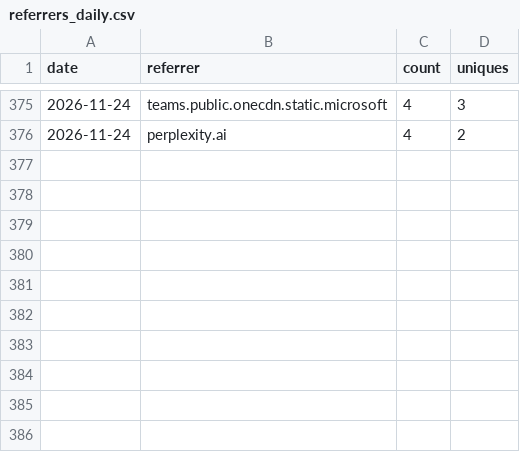
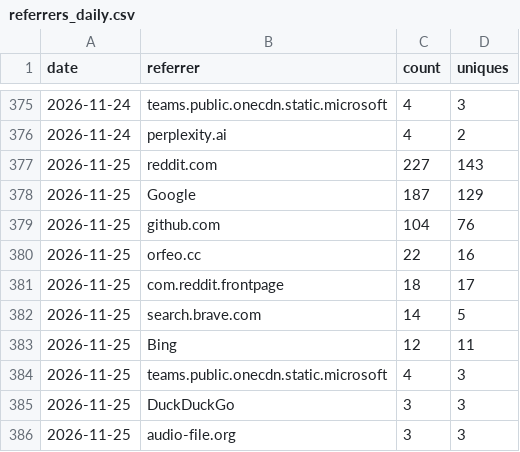
Before and after one commit to Squarebow/Orfeo, a CSV file: data/referrers_daily.csv, drawn as a sheet; only a part is shown, gaps mark what is left out.

```diff
--- a/data/referrers_daily.csv
+++ b/data/referrers_daily.csv
@@ -376 +376,11 @@ date,referrer,count,uniques
 2026-11-24,perplexity.ai,4,2
+2026-11-25,reddit.com,227,143
+2026-11-25,Google,187,129
+2026-11-25,github.com,104,76
+2026-11-25,orfeo.cc,22,16
+2026-11-25,com.reddit.frontpage,18,17
+2026-11-25,search.brave.com,14,5
+2026-11-25,Bing,12,11
+2026-11-25,teams.public.onecdn.static.microsoft,4,3
+2026-11-25,DuckDuckGo,3,3
+2026-11-25,audio-file.org,3,3
```
Also changed, not shown: data/clones.csv, data/paths_latest.csv, 4 other files.
